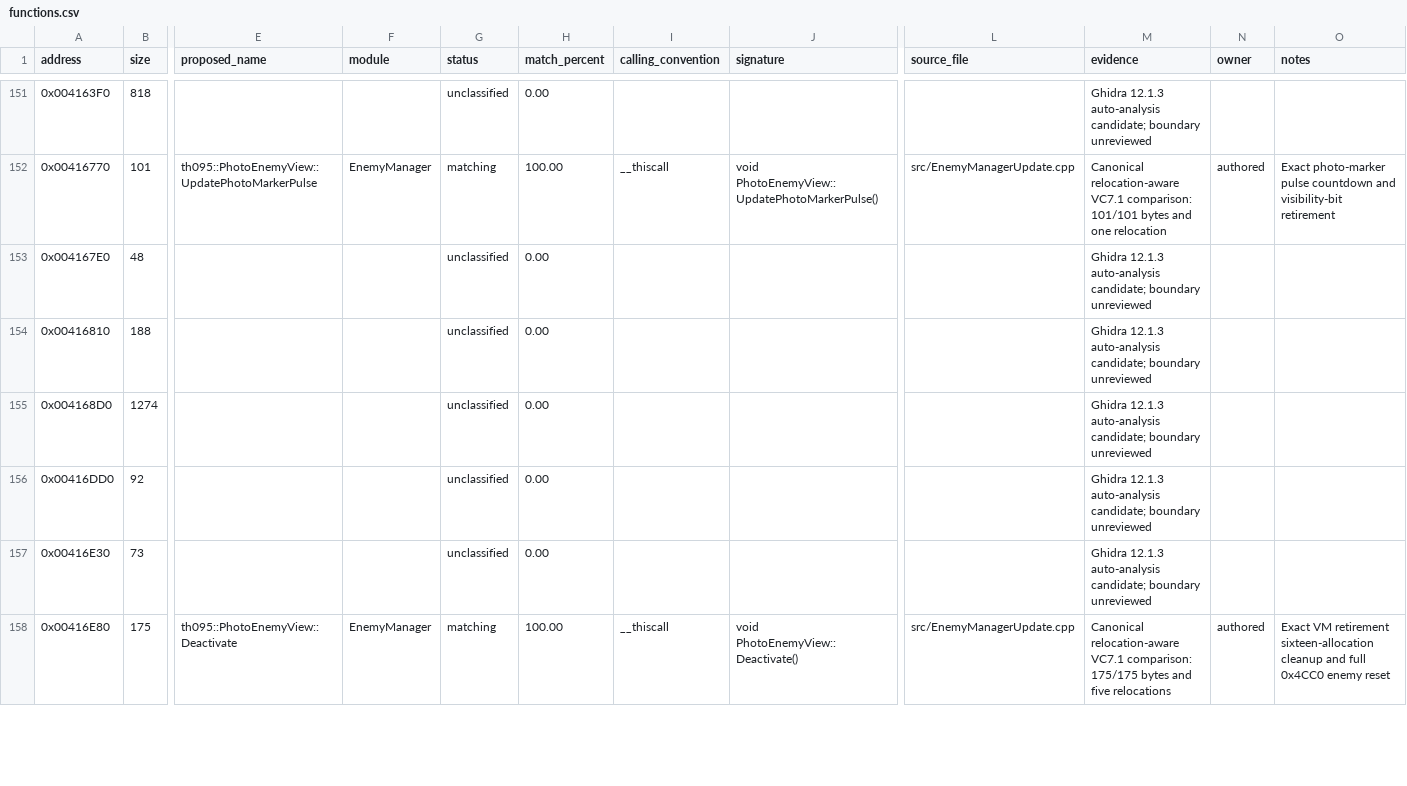
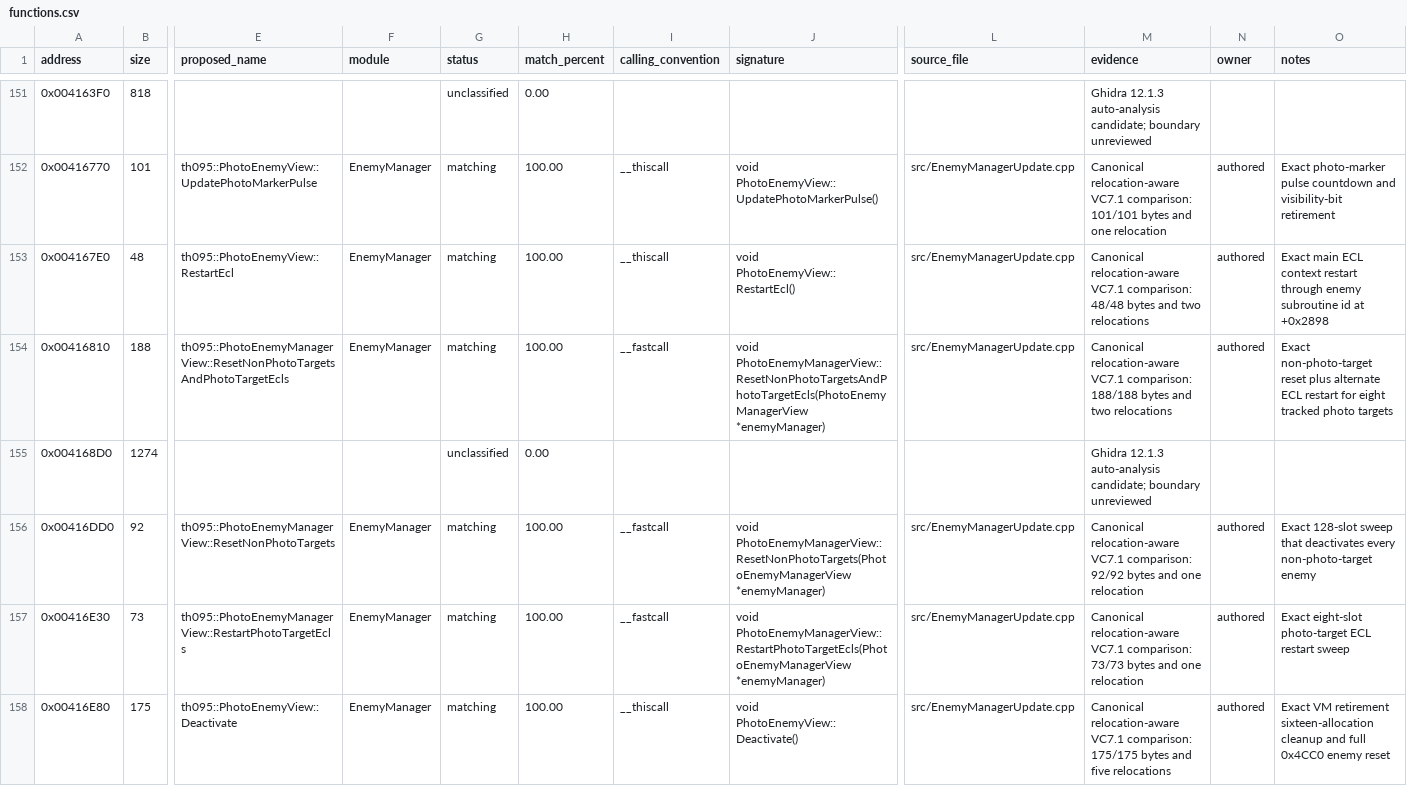
Before and after one commit to N0zoM1z0/th095, a CSV file: config/functions.csv, drawn as a sheet; only a part is shown, gaps mark what is left out; the diff covers the shown part only; the diff names each change by its address in the sheet, - before the commit and + after, or states it on an @@ line.

Commit message:
Reconstruct TH095 enemy ECL reset paths

```diff
--- a/config/functions.csv
+++ b/config/functions.csv
-E153 (proposed_name): (empty)
+E153 (proposed_name): th095::PhotoEnemyView::RestartEcl
-F153:F154 (module): (empty)
+F153:F154 (module): EnemyManager
-G153:G154 (status): unclassified
+G153:G154 (status): matching
-H153:H154 (match_percent): 0.00
+H153:H154 (match_percent): 100.00
-I153 (calling_convention): (empty)
+I153 (calling_convention): __thiscall
-J153 (signature): (empty)
+J153 (signature): void PhotoEnemyView::RestartEcl()
-L153:L154 (source_file): (empty)
+L153:L154 (source_file): src/EnemyManagerUpdate.cpp
-M153 (evidence): Ghidra 12.1.3 auto-analysis candidate; boundary unreviewed
+M153 (evidence): Canonical relocation-aware VC7.1 comparison: 48/48 bytes and two relocations
-N153:N154 (owner): (empty)
+N153:N154 (owner): authored
-O153 (notes): (empty)
+O153 (notes): Exact main ECL context restart through enemy subroutine id at +0x2898
-E154 (proposed_name): (empty)
+E154 (proposed_name): th095::PhotoEnemyManagerView::ResetNonPhotoTargetsAndPhotoTargetEcls
-I154 (calling_convention): (empty)
+I154 (calling_convention): __fastcall
-J154 (signature): (empty)
+J154 (signature): void PhotoEnemyManagerView::ResetNonPhotoTargetsAndPhotoTargetEcls(PhotoEnemyManagerView *enemyManager)
-M154 (evidence): Ghidra 12.1.3 auto-analysis candidate; boundary unreviewed
+M154 (evidence): Canonical relocation-aware VC7.1 comparison: 188/188 bytes and two relocations
-O154 (notes): (empty)
+O154 (notes): Exact non-photo-target reset plus alternate ECL restart for eight tracked photo targets
-E156 (proposed_name): (empty)
+E156 (proposed_name): th095::PhotoEnemyManagerView::ResetNonPhotoTargets
-F156:F157 (module): (empty)
+F156:F157 (module): EnemyManager
-G156:G157 (status): unclassified
+G156:G157 (status): matching
-H156:H157 (match_percent): 0.00
+H156:H157 (match_percent): 100.00
-I156:I157 (calling_convention): (empty)
+I156:I157 (calling_convention): __fastcall
-J156 (signature): (empty)
+J156 (signature): void PhotoEnemyManagerView::ResetNonPhotoTargets(PhotoEnemyManagerView *enemyManager)
-L156:L157 (source_file): (empty)
+L156:L157 (source_file): src/EnemyManagerUpdate.cpp
-M156 (evidence): Ghidra 12.1.3 auto-analysis candidate; boundary unreviewed
+M156 (evidence): Canonical relocation-aware VC7.1 comparison: 92/92 bytes and one relocation
-N156:N157 (owner): (empty)
+N156:N157 (owner): authored
-O156 (notes): (empty)
+O156 (notes): Exact 128-slot sweep that deactivates every non-photo-target enemy
-E157 (proposed_name): (empty)
+E157 (proposed_name): th095::PhotoEnemyManagerView::RestartPhotoTargetEcls
-J157 (signature): (empty)
+J157 (signature): void PhotoEnemyManagerView::RestartPhotoTargetEcls(PhotoEnemyManagerView *enemyManager)
-M157 (evidence): Ghidra 12.1.3 auto-analysis candidate; boundary unreviewed
+M157 (evidence): Canonical relocation-aware VC7.1 comparison: 73/73 bytes and one relocation
-O157 (notes): (empty)
+O157 (notes): Exact eight-slot photo-target ECL restart sweep
```
Also changed, not shown: 9 edited cells elsewhere in this file, config/function-origins.csv, config/implemented.csv, 8 other files.
